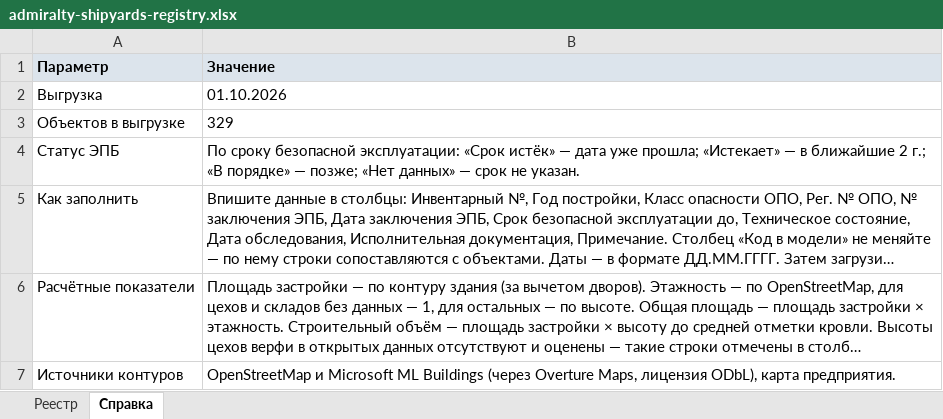
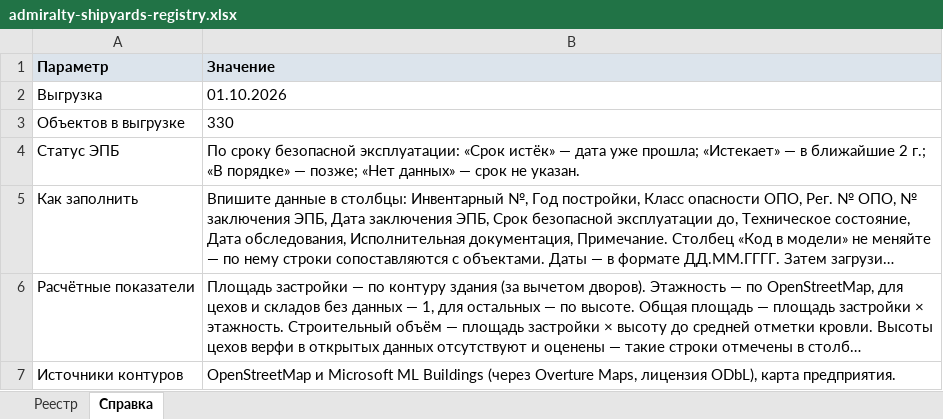
Before and after one commit to MaxBarulin/Promo_CAD_tools, an Excel workbook: admiralty-shipyards-territory/dist/admiralty-shipyards-registry.xlsx, sheet Справка, drawn as a sheet; long unchanged cells end in …; values as stored, in another font and other column widths than the file's, no borders; the diff names each change by its address in the sheet, - before the commit and + after, or states it on an @@ line.

```diff
--- a/admiralty-shipyards-territory/dist/admiralty-shipyards-registry.xlsx (sheet Справка)
+++ b/admiralty-shipyards-territory/dist/admiralty-shipyards-registry.xlsx (sheet Справка)
-B3 (Значение): 329
+B3 (Значение): 330
```
Also changed, not shown: sheet Реестр, 19 other files.
